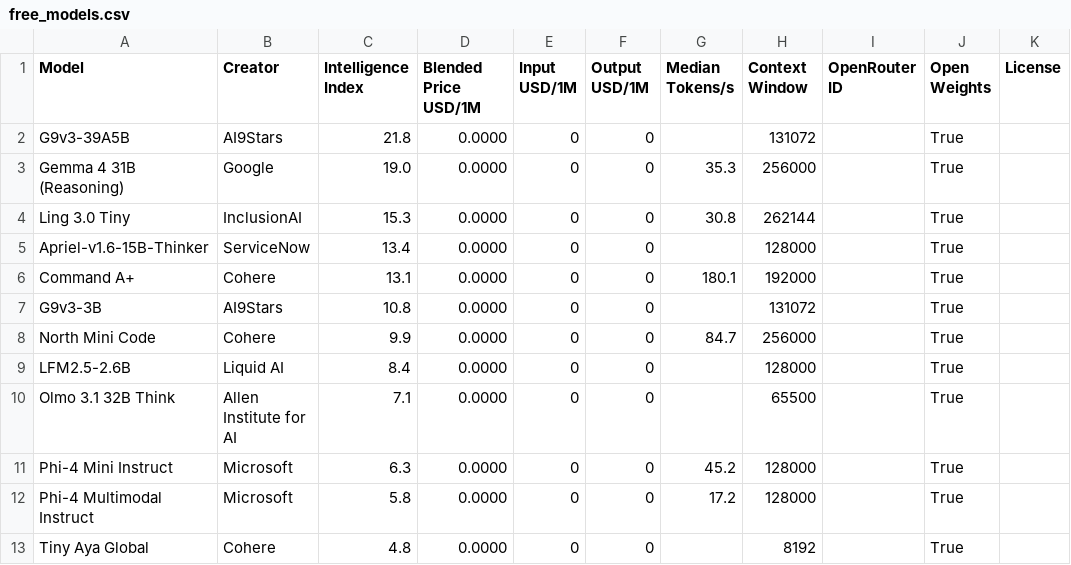
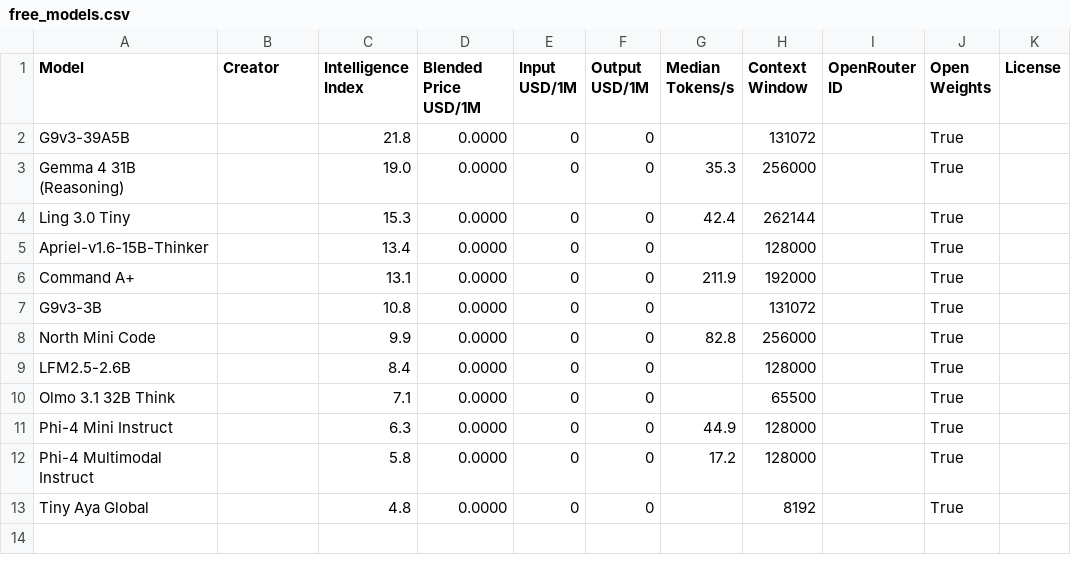
Before and after one commit to JeffreyLauDev/aa-leaderboard, a CSV file: data/free_models.csv, drawn as a sheet.

```diff
--- a/data/free_models.csv
+++ b/data/free_models.csv
@@ -1,13 +1,13 @@
 Model,Creator,Intelligence Index,Blended Price USD/1M,Input USD/1M,Output USD/1M,Median Tokens/s,Context Window,OpenRouter ID,Open Weights,License
-G9v3-39A5B,AI9Stars,21.8,0.0000,0,0,,131072,,True,
-Gemma 4 31B (Reasoning),Google,19.0,0.0000,0,0,35.3,256000,,True,
-Ling 3.0 Tiny,InclusionAI,15.3,0.0000,0,0,30.8,262144,,True,
-Apriel-v1.6-15B-Thinker,ServiceNow,13.4,0.0000,0,0,,128000,,True,
-Command A+,Cohere,13.1,0.0000,0,0,180.1,192000,,True,
-G9v3-3B,AI9Stars,10.8,0.0000,0,0,,131072,,True,
-North Mini Code,Cohere,9.9,0.0000,0,0,84.7,256000,,True,
-LFM2.5-2.6B,Liquid AI,8.4,0.0000,0,0,,128000,,True,
-Olmo 3.1 32B Think,Allen Institute for AI,7.1,0.0000,0,0,,65500,,True,
-Phi-4 Mini Instruct,Microsoft,6.3,0.0000,0,0,45.2,128000,,True,
-Phi-4 Multimodal Instruct,Microsoft,5.8,0.0000,0,0,17.2,128000,,True,
-Tiny Aya Global,Cohere,4.8,0.0000,0,0,,8192,,True,
+G9v3-39A5B,,21.8,0.0000,0,0,,131072,,True,
+Gemma 4 31B (Reasoning),,19.0,0.0000,0,0,35.3,256000,,True,
+Ling 3.0 Tiny,,15.3,0.0000,0,0,42.4,262144,,True,
+Apriel-v1.6-15B-Thinker,,13.4,0.0000,0,0,,128000,,True,
+Command A+,,13.1,0.0000,0,0,211.9,192000,,True,
+G9v3-3B,,10.8,0.0000,0,0,,131072,,True,
+North Mini Code,,9.9,0.0000,0,0,82.8,256000,,True,
+LFM2.5-2.6B,,8.4,0.0000,0,0,,128000,,True,
+Olmo 3.1 32B Think,,7.1,0.0000,0,0,,65500,,True,
+Phi-4 Mini Instruct,,6.3,0.0000,0,0,44.9,128000,,True,
+Phi-4 Multimodal Instruct,,5.8,0.0000,0,0,17.2,128000,,True,
+Tiny Aya Global,,4.8,0.0000,0,0,,8192,,True,
```
Also changed, not shown: 3 other files.
